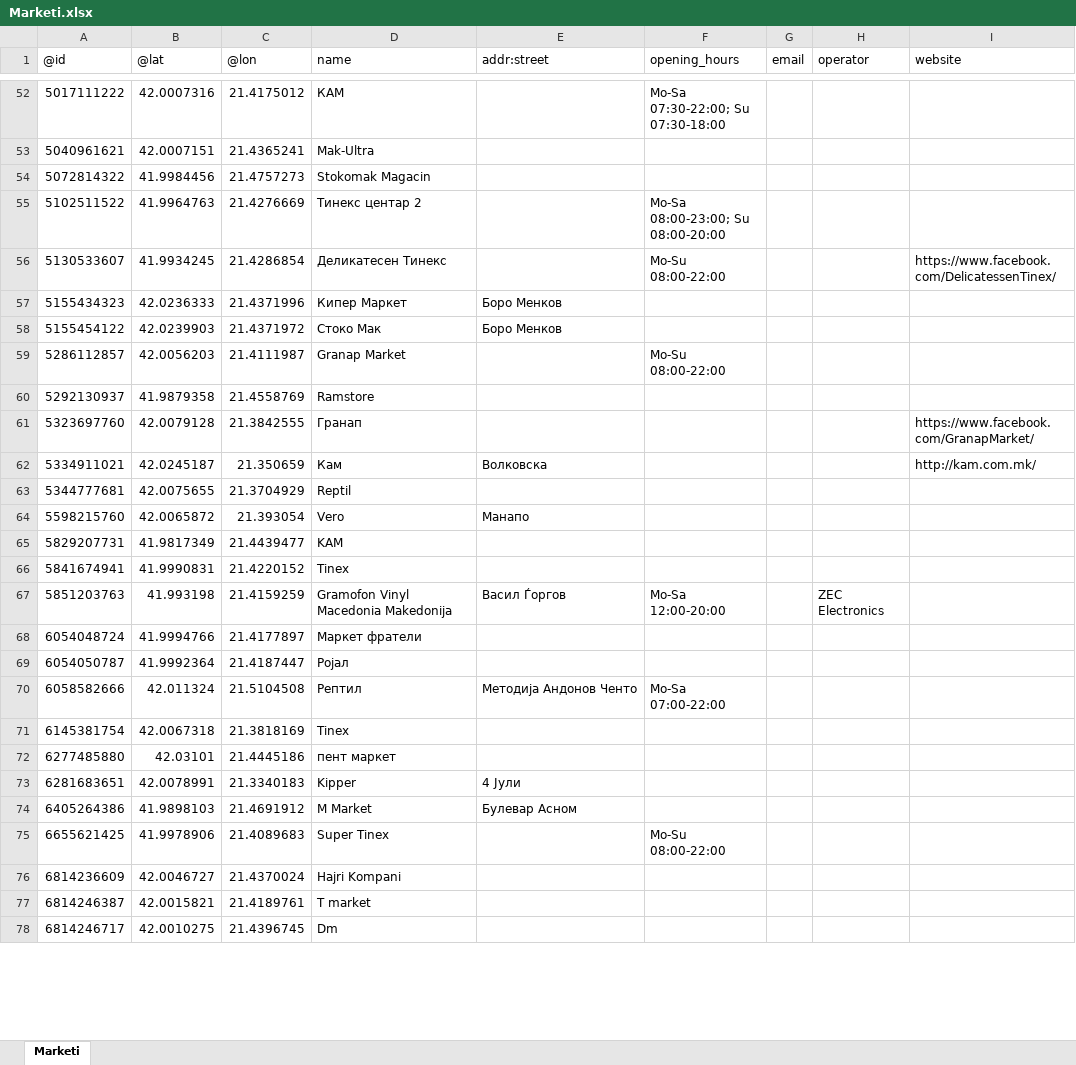
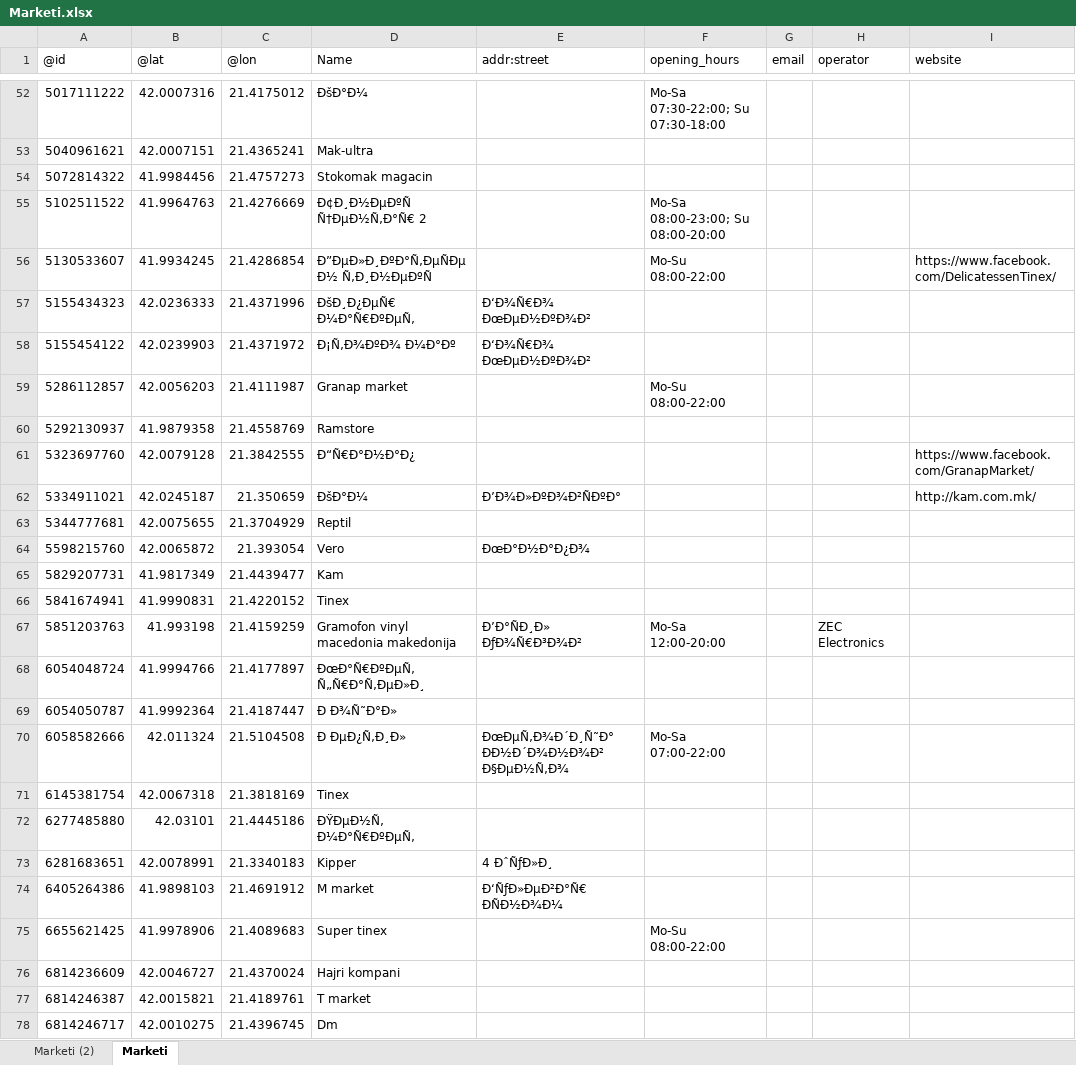
Before and after one commit to monikatodorova/Mapket, an Excel workbook: Domasna 1/Marketi.xlsx, sheet Marketi, drawn as a sheet; only a part is shown, gaps mark what is left out; values as stored, in another font and other column widths than the file's, no borders; table styles not drawn; the diff covers the shown part only; the diff names each change by its address in the sheet, - before the commit and + after, or states it on an @@ line.

```diff
--- a/Domasna 1/Marketi.xlsx (sheet Marketi)
+++ b/Domasna 1/Marketi.xlsx (sheet Marketi)
+sheet tab: Marketi (2)
-D1: name
+D1: Name
-D52 (Name): КАМ
+D52 (Name): ÐšÐ°Ð¼
-D53 (Name): Mak-Ultra
+D53 (Name): Mak-ultra
-D54 (Name): Stokomak Magacin
+D54 (Name): Stokomak magacin
-D55 (Name): Тинекс центар 2
+D55 (Name): Ð¢Ð¸Ð½ÐµÐºÑ Ñ†ÐµÐ½Ñ‚Ð°Ñ€ 2
-D56 (Name): Деликатесен Тинекс
+D56 (Name): Ð”ÐµÐ»Ð¸ÐºÐ°Ñ‚ÐµÑÐµÐ½ Ñ‚Ð¸Ð½ÐµÐºÑ
-D57 (Name): Кипер Маркет
+D57 (Name): ÐšÐ¸Ð¿ÐµÑ€ Ð¼Ð°Ñ€ÐºÐµÑ‚
-E57:E58 (addr:street): Боро Менков
+E57:E58 (addr:street): Ð‘Ð¾Ñ€Ð¾ ÐœÐµÐ½ÐºÐ¾Ð²
-D58 (Name): Стоко Мак
+D58 (Name): Ð¡Ñ‚Ð¾ÐºÐ¾ Ð¼Ð°Ðº
-D59 (Name): Granap Market
+D59 (Name): Granap market
-D61 (Name): Гранап
+D61 (Name): Ð“Ñ€Ð°Ð½Ð°Ð¿
-D62 (Name): Кам
+D62 (Name): ÐšÐ°Ð¼
-E62 (addr:street): Волковска
+E62 (addr:street): Ð’Ð¾Ð»ÐºÐ¾Ð²ÑÐºÐ°
-E64 (addr:street): Манапо
+E64 (addr:street): ÐœÐ°Ð½Ð°Ð¿Ð¾
-D65 (Name): KAM
+D65 (Name): Kam
-D67 (Name): Gramofon Vinyl Macedonia Makedonija
+D67 (Name): Gramofon vinyl macedonia makedonija
-E67 (addr:street): Васил Ѓоргов
+E67 (addr:street): Ð’Ð°ÑÐ¸Ð» ÐƒÐ¾Ñ€Ð³Ð¾Ð²
-D68 (Name): Маркет фратели
+D68 (Name): ÐœÐ°Ñ€ÐºÐµÑ‚ Ñ„Ñ€Ð°Ñ‚ÐµÐ»Ð¸
-D69 (Name): Ројал
+D69 (Name): Ð Ð¾Ñ˜Ð°Ð»
-D70 (Name): Рептил
+D70 (Name): Ð ÐµÐ¿Ñ‚Ð¸Ð»
-E70 (addr:street): Методија Андонов Ченто
+E70 (addr:street): ÐœÐµÑ‚Ð¾Ð´Ð¸Ñ˜Ð° ÐÐ½Ð´Ð¾Ð½Ð¾Ð² Ð§ÐµÐ½Ñ‚Ð¾
-D72 (Name): пент маркет
+D72 (Name): ÐŸÐµÐ½Ñ‚ Ð¼Ð°Ñ€ÐºÐµÑ‚
-E73 (addr:street): 4 Јули
+E73 (addr:street): 4 ÐˆÑƒÐ»Ð¸
-D74 (Name): M Market
+D74 (Name): M market
-E74 (addr:street): Булевар Асном
+E74 (addr:street): Ð‘ÑƒÐ»ÐµÐ²Ð°Ñ€ ÐÑÐ½Ð¾Ð¼
-D75 (Name): Super Tinex
+D75 (Name): Super tinex
-D76 (Name): Hajri Kompani
+D76 (Name): Hajri kompani
```
Also changed, not shown: 96 edited cells elsewhere in this sheet, 17 other files.
